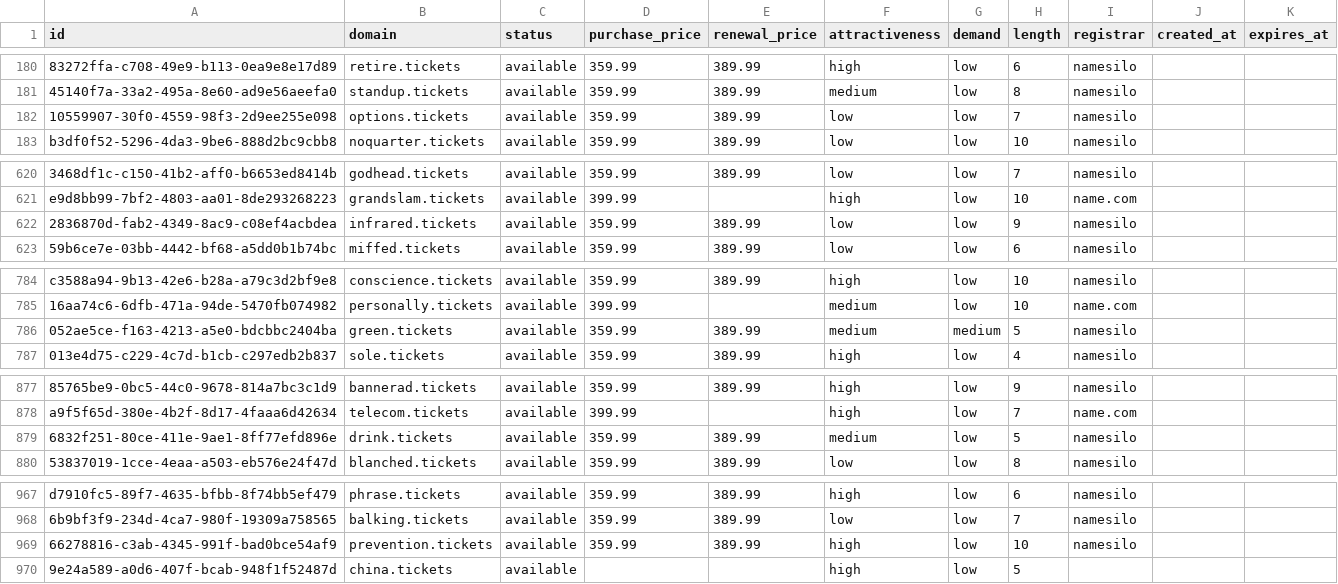
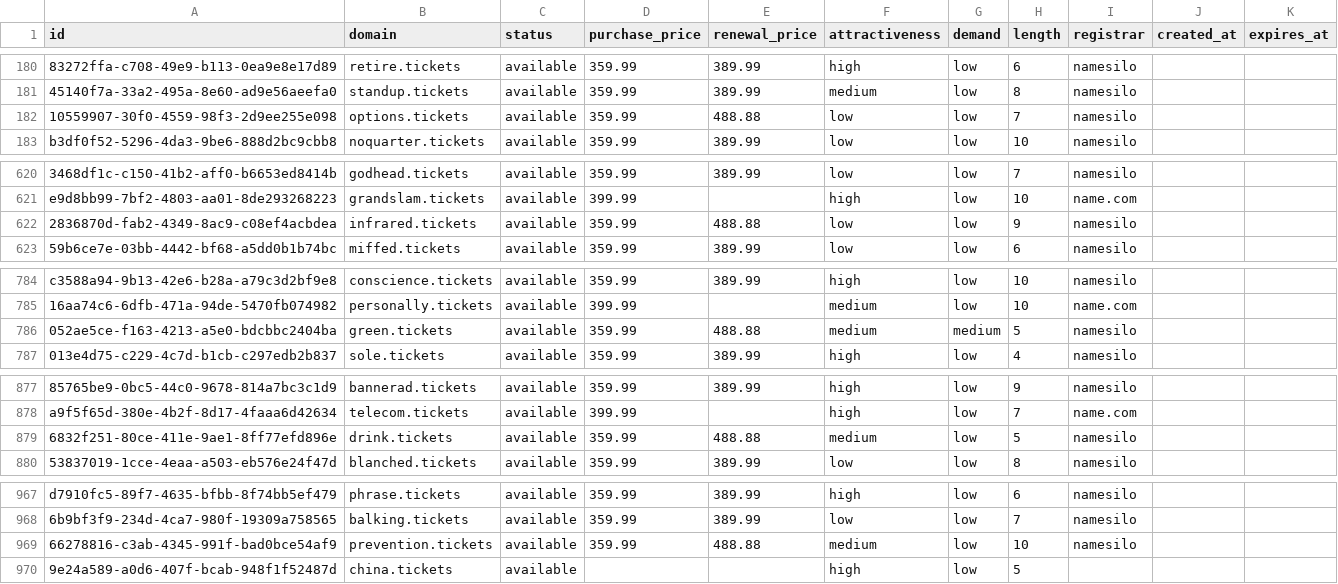
Before and after one commit to UniqueDomains/tickets-oneword-domains, a CSV file: tickets.csv, drawn as a sheet; only a part is shown, gaps mark what is left out; the diff covers the shown part only; the diff names each change by its address in the sheet, - before the commit and + after, or states it on an @@ line.

```diff
--- a/tickets.csv
+++ b/tickets.csv
-E182 (renewal_price): 389.99
+E182 (renewal_price): 488.88
-E622 (renewal_price): 389.99
+E622 (renewal_price): 488.88
-E786 (renewal_price): 389.99
+E786 (renewal_price): 488.88
-E879 (renewal_price): 389.99
+E879 (renewal_price): 488.88
-E969 (renewal_price): 389.99
+E969 (renewal_price): 488.88
-F969 (attractiveness): high
+F969 (attractiveness): medium
```
Also changed, not shown: 12 edited cells elsewhere in this file, 4 other files.
